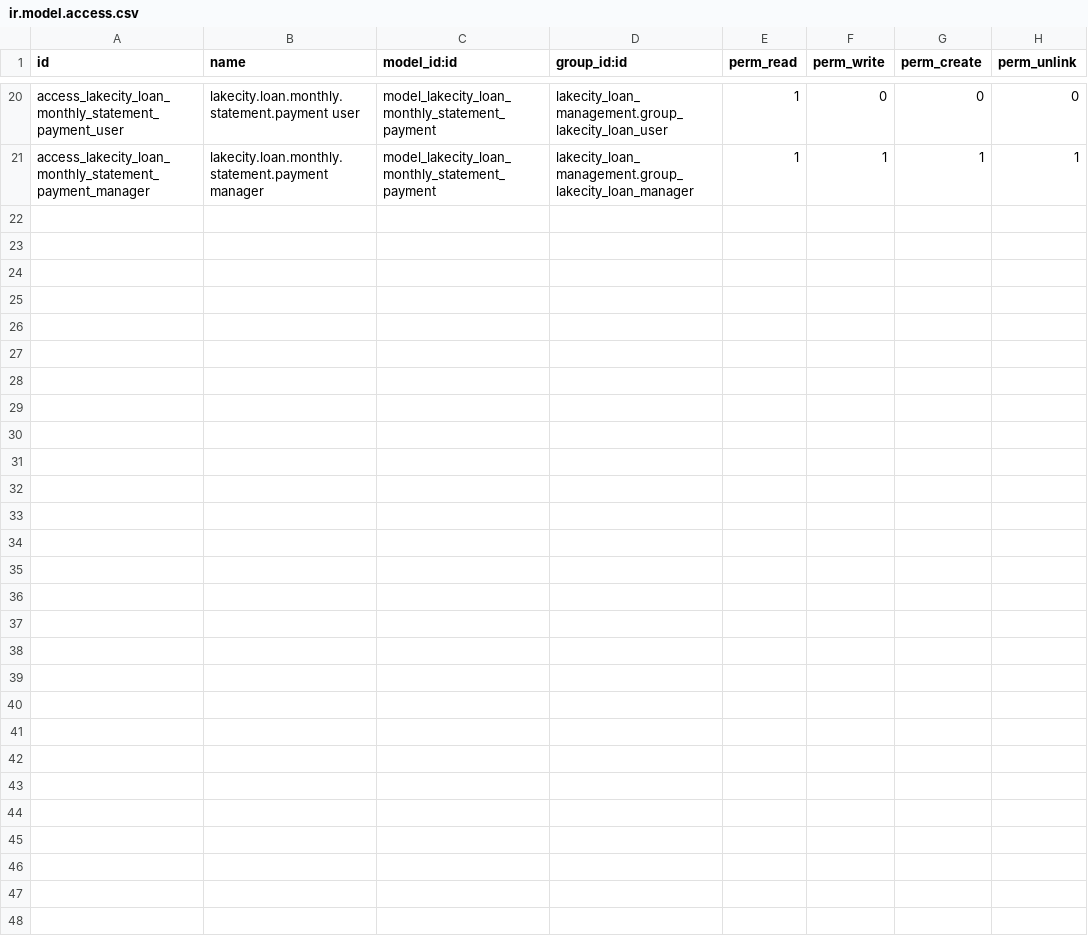
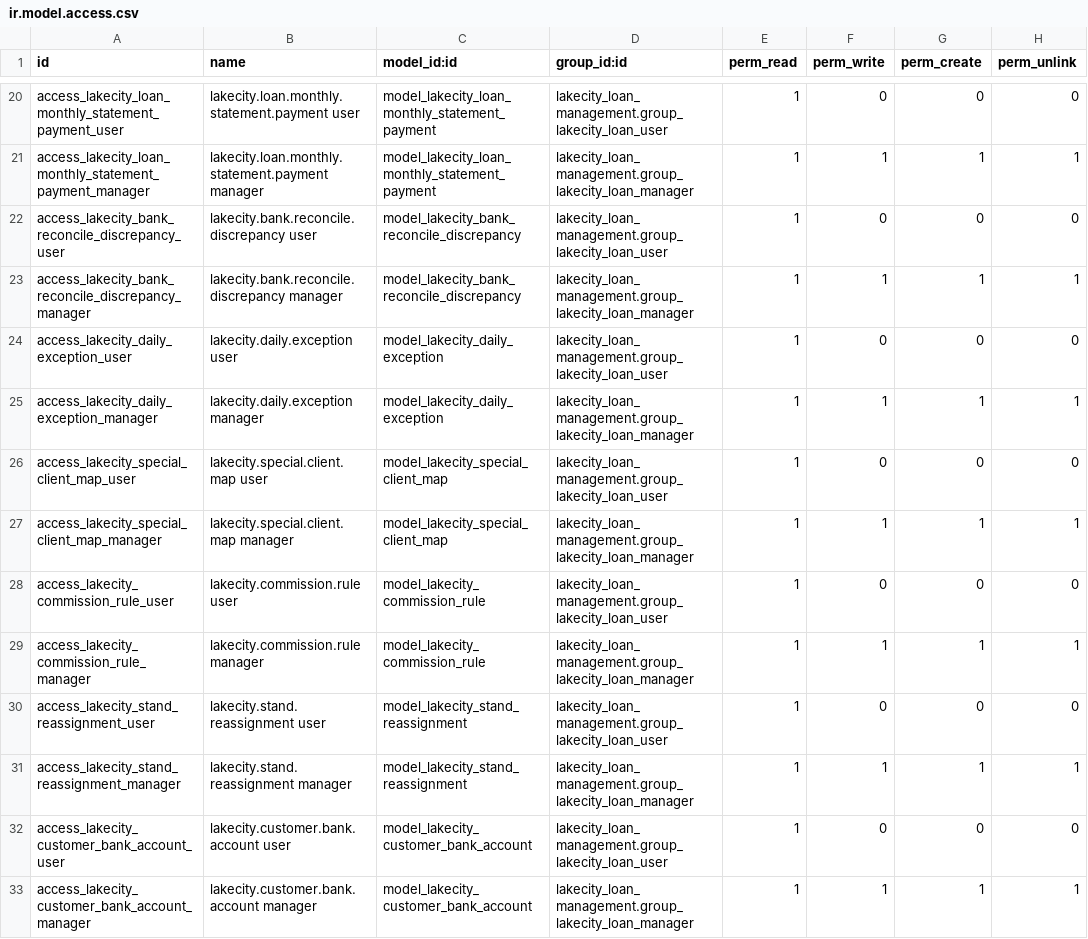
Before and after one commit to Anyandoro14/lakecitycustomerportal, a CSV file: odoo/addons/lakecity_loan_management/security/ir.model.access.csv, drawn as a sheet; only a part is shown, gaps mark what is left out.

Commit message:
Deposit tagging, bank three-way reconcile & Sep 23 automations
Form Deposited to → COA liquidity autopost (Cash/Cabs/Cabs Zig/Jumpstart/Ecocash), bank three-way reconcile, meeting automations. Addon lakecity_loan_management 19.0.1.0.72.

```diff
--- a/odoo/addons/lakecity_loan_management/security/ir.model.access.csv
+++ b/odoo/addons/lakecity_loan_management/security/ir.model.access.csv
@@ -21 +21,13 @@ access_lakecity_loan_monthly_statement_payment_user,lakecity.loan.monthly.statem
 access_lakecity_loan_monthly_statement_payment_manager,lakecity.loan.monthly.statement.payment manager,model_lakecity_loan_monthly_statement_payment,lakecity_loan_management.group_lakecity_loan_manager,1,1,1,1
+access_lakecity_bank_reconcile_discrepancy_user,lakecity.bank.reconcile.discrepancy user,model_lakecity_bank_reconcile_discrepancy,lakecity_loan_management.group_lakecity_loan_user,1,0,0,0
+access_lakecity_bank_reconcile_discrepancy_manager,lakecity.bank.reconcile.discrepancy manager,model_lakecity_bank_reconcile_discrepancy,lakecity_loan_management.group_lakecity_loan_manager,1,1,1,1
+access_lakecity_daily_exception_user,lakecity.daily.exception user,model_lakecity_daily_exception,lakecity_loan_management.group_lakecity_loan_user,1,0,0,0
+access_lakecity_daily_exception_manager,lakecity.daily.exception manager,model_lakecity_daily_exception,lakecity_loan_management.group_lakecity_loan_manager,1,1,1,1
+access_lakecity_special_client_map_user,lakecity.special.client.map user,model_lakecity_special_client_map,lakecity_loan_management.group_lakecity_loan_user,1,0,0,0
+access_lakecity_special_client_map_manager,lakecity.special.client.map manager,model_lakecity_special_client_map,lakecity_loan_management.group_lakecity_loan_manager,1,1,1,1
+access_lakecity_commission_rule_user,lakecity.commission.rule user,model_lakecity_commission_rule,lakecity_loan_management.group_lakecity_loan_user,1,0,0,0
+access_lakecity_commission_rule_manager,lakecity.commission.rule manager,model_lakecity_commission_rule,lakecity_loan_management.group_lakecity_loan_manager,1,1,1,1
+access_lakecity_stand_reassignment_user,lakecity.stand.reassignment user,model_lakecity_stand_reassignment,lakecity_loan_management.group_lakecity_loan_user,1,0,0,0
+access_lakecity_stand_reassignment_manager,lakecity.stand.reassignment manager,model_lakecity_stand_reassignment,lakecity_loan_management.group_lakecity_loan_manager,1,1,1,1
+access_lakecity_customer_bank_account_user,lakecity.customer.bank.account user,model_lakecity_customer_bank_account,lakecity_loan_management.group_lakecity_loan_user,1,0,0,0
+access_lakecity_customer_bank_account_manager,lakecity.customer.bank.account manager,model_lakecity_customer_bank_account,lakecity_loan_management.group_lakecity_loan_manager,1,1,1,1
```
Also changed, not shown: 35 other files.
